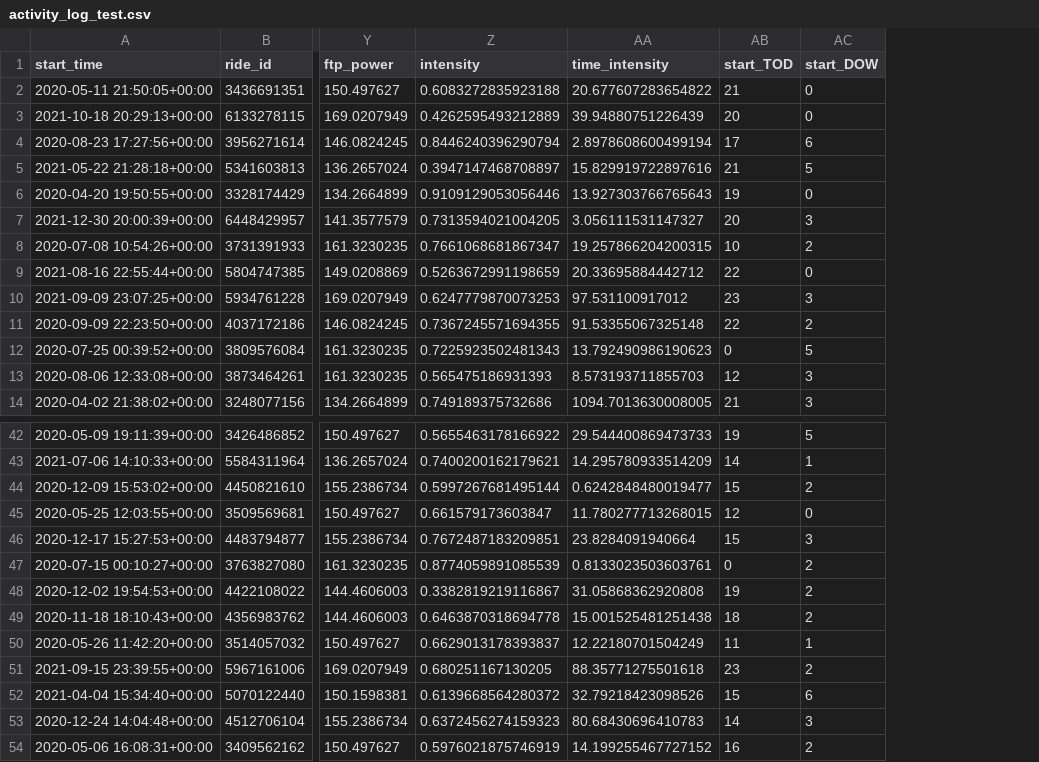
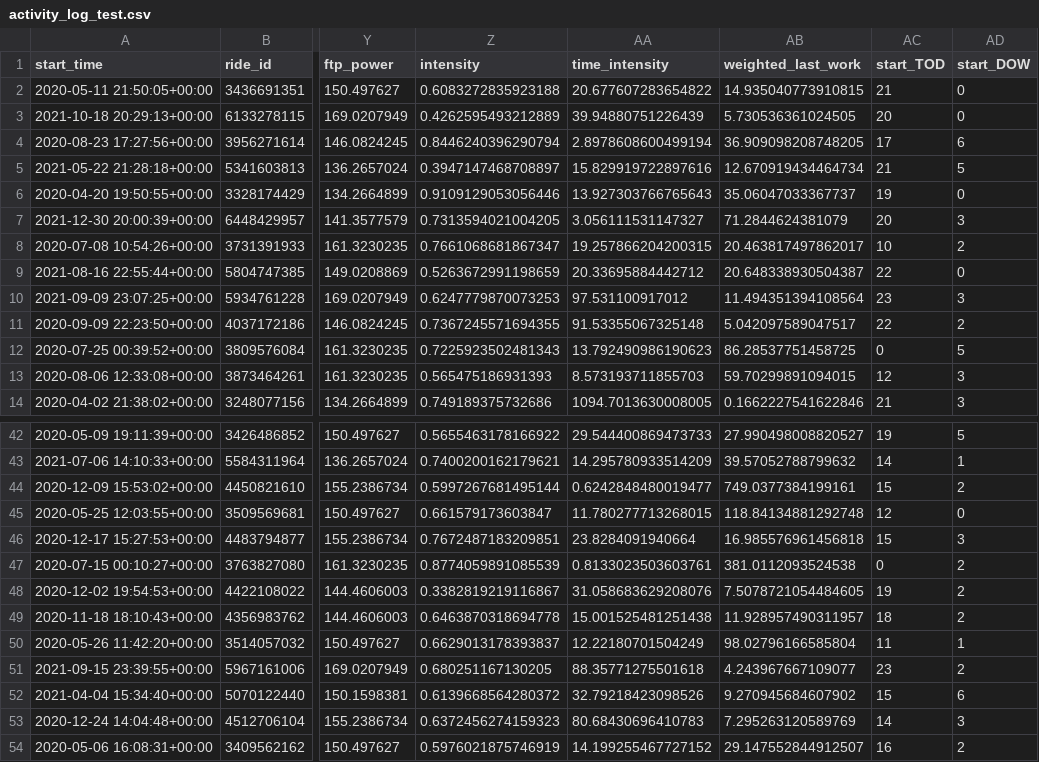
Before and after one commit to ericbauer55/strava-fitness, a CSV file: data/prepared/activity_log_test.csv, drawn as a sheet; only a part is shown, gaps mark what is left out; the diff names each change by its address in the sheet, - before the commit and + after, or states it on an @@ line.

```diff
--- a/data/prepared/activity_log_test.csv
+++ b/data/prepared/activity_log_test.csv
+column AB (weighted_last_work), rows 2-14: 14.935040773910815 | 5.730536361024505 | 36.909098208748205 | 12.670919434464734 | 35.06047033367737 | 71.2844624381079 | 20.463817497862017 | 20.648338930504387 | 11.494351394108564 | 5.042097589047517 | 86.28537751458725 | 59.70299891094015 | 0.1662227541622846; rows 42-54: 27.990498008820527 | 39.57052788799632 | 749.0377384199161 | 118.84134881292748 | 16.985576961456818 | 381.0112093524538 | 7.5078721054484605 | 11.928957490311957 | 98.02796166585804 | 4.243967667109077 | 9.270945684607902 | 7.295263120589769 | 29.147552844912507
-AA48 (time_intensity): 31.05868362920808
+AA48 (time_intensity): 31.058683629208076
```
Also changed, not shown: data/prepared/activity_log_missing.csv, data/prepared/activity_log_prepared.csv, 5 other files.
